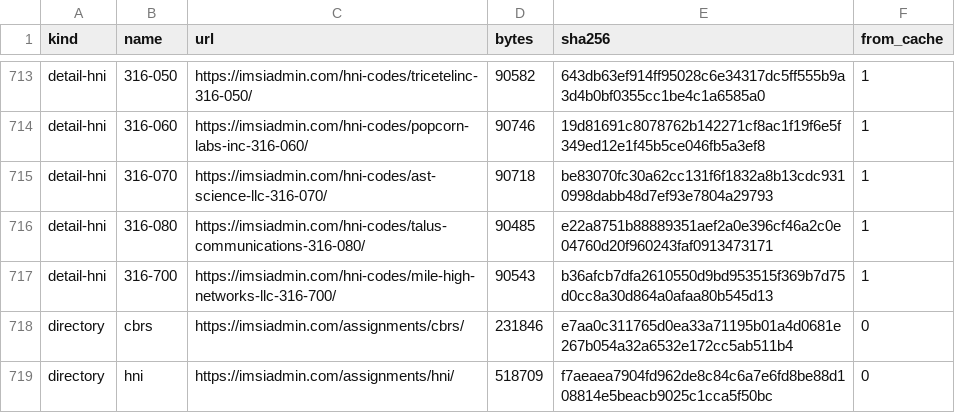
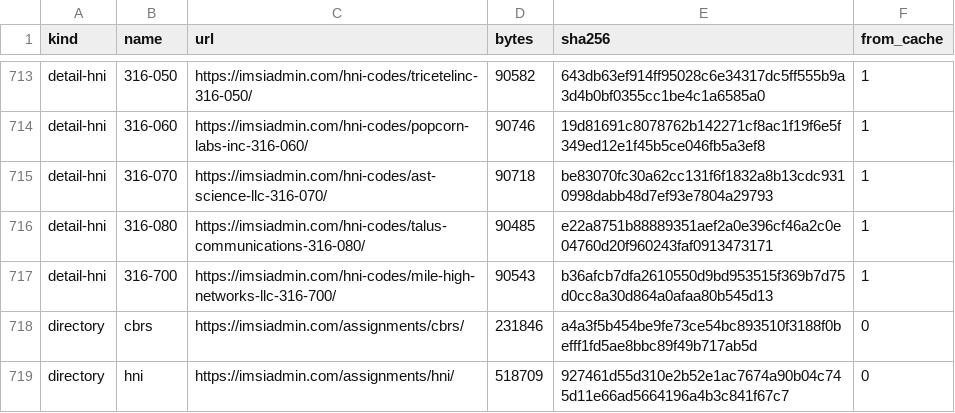
Before and after one commit to accretional/proto-telephony, a CSV file: data/carriers/us/sources.csv, drawn as a sheet; only a part is shown, gaps mark what is left out.

```diff
--- a/data/carriers/us/sources.csv
+++ b/data/carriers/us/sources.csv
@@ -717,3 +717,3 @@ detail-hni,316-080,https://imsiadmin.com/hni-codes/talus-communications-316-080/
 detail-hni,316-700,https://imsiadmin.com/hni-codes/mile-high-networks-llc-316-700/,90543,b36afcb7dfa2610550d9bd953515f369b7d75d0cc8a30d864a0afaa80b545d13,1
-directory,cbrs,https://imsiadmin.com/assignments/cbrs/,231846,e7aa0c311765d0ea33a71195b01a4d0681e267b054a32a6532e172cc5ab511b4,0
-directory,hni,https://imsiadmin.com/assignments/hni/,518709,f7aeaea7904fd962de8c84c6a7e6fd8be88d108814e5beacb9025c1cca5f50bc,0
+directory,cbrs,https://imsiadmin.com/assignments/cbrs/,231846,a4a3f5b454be9fe73ce54bc893510f3188f0befff1fd5ae8bbc89f49b717ab5d,0
+directory,hni,https://imsiadmin.com/assignments/hni/,518709,927461d55d310e2b52e1ac7674a90b04c745d11e66ad5664196a4b3c841f67c7,0
```
Also changed, not shown: data/carriers/itu/meta.csv, 36 other files.
